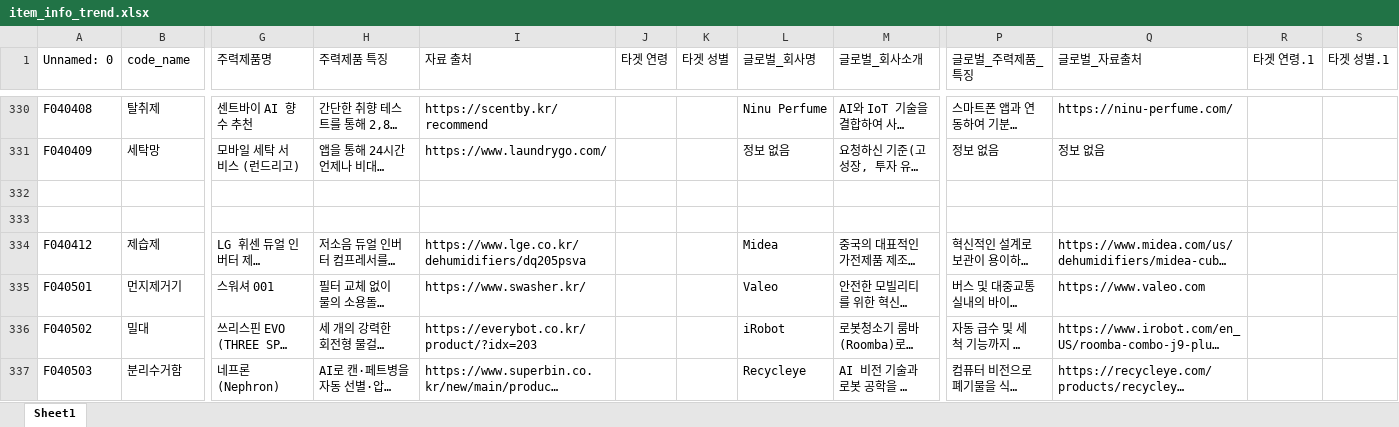
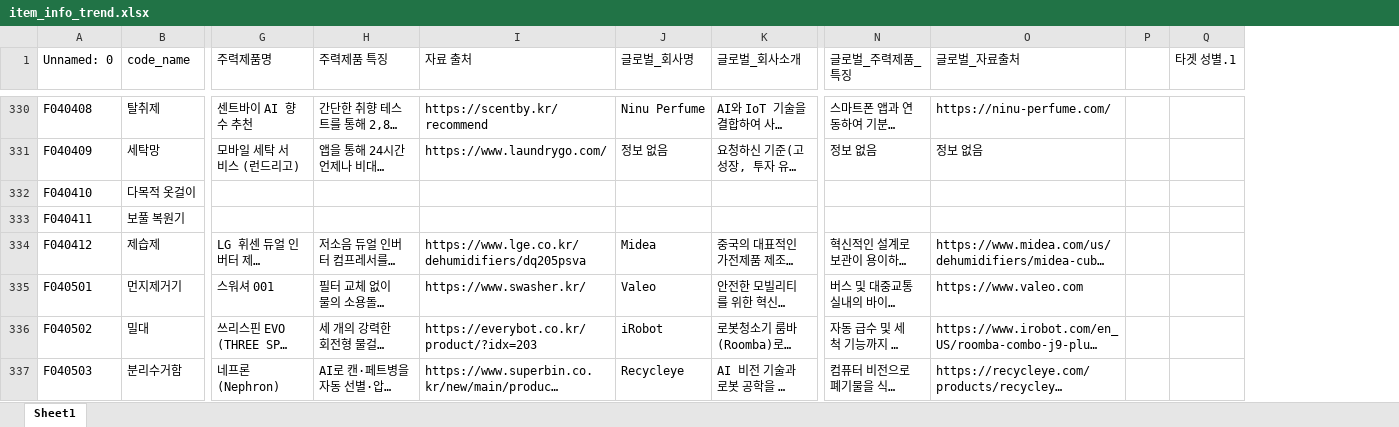
Before and after one commit to Fletacode/idnolab, an Excel workbook: search_trend_company/item_info_trend.xlsx, sheet Sheet1, drawn as a sheet; only a part is shown, gaps mark what is left out; long unchanged cells end in …; values as stored, in another font and other column widths than the file's, no cell formats; removed rows and columns are numbered as before the commit, all else as after; rows hold the shown columns only; the diff covers the shown part only; the diff names each change by its address in the sheet, - before the commit and + after, or states it on an @@ line.

```diff
--- a/search_trend_company/item_info_trend.xlsx (sheet Sheet1)
+++ b/search_trend_company/item_info_trend.xlsx (sheet Sheet1)
-column J (타겟 연령), empty
-column K (타겟 성별), empty
-column R (타겟 연령.1), empty
+column P, empty
-row 332: (empty)
+row 332: F040410 | 다목적 옷걸이
-row 333: (empty)
+row 333: F040411 | 보풀 복원기
```
Also changed, not shown: 248 edited cells elsewhere in this sheet, cell formats, 17 other files.
